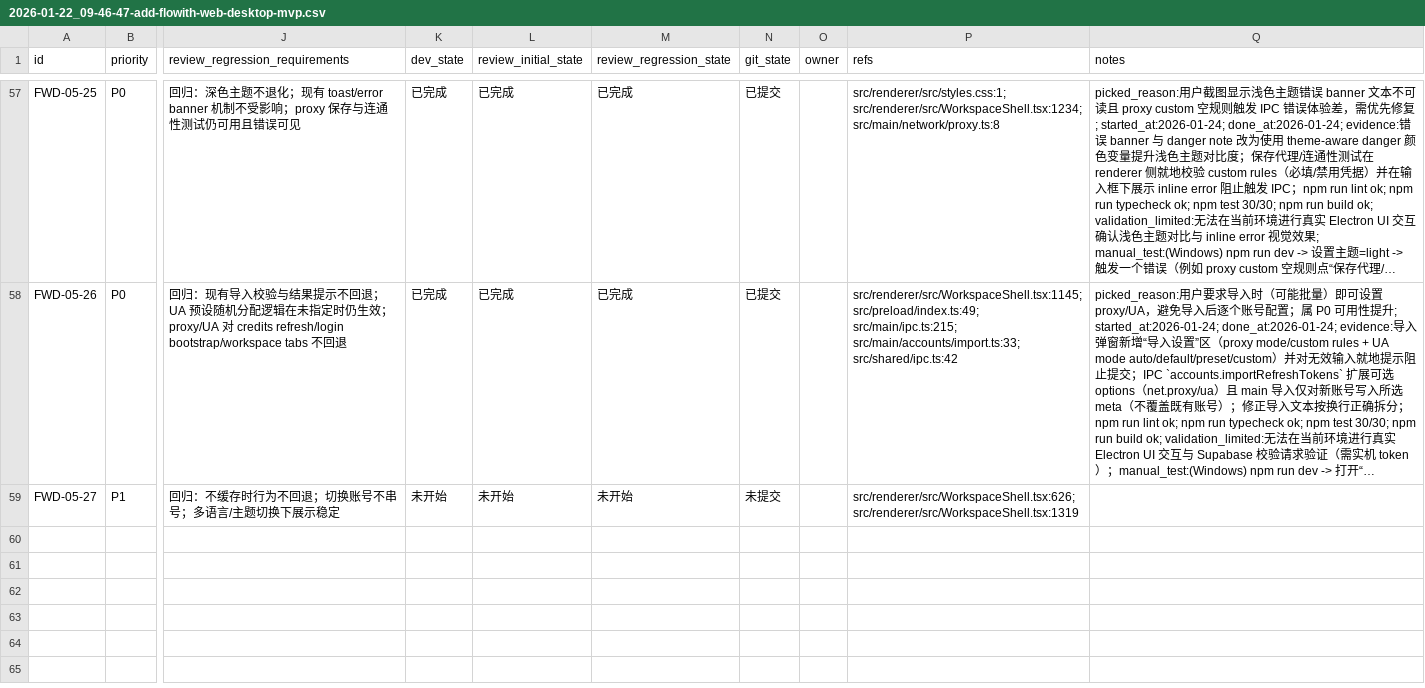
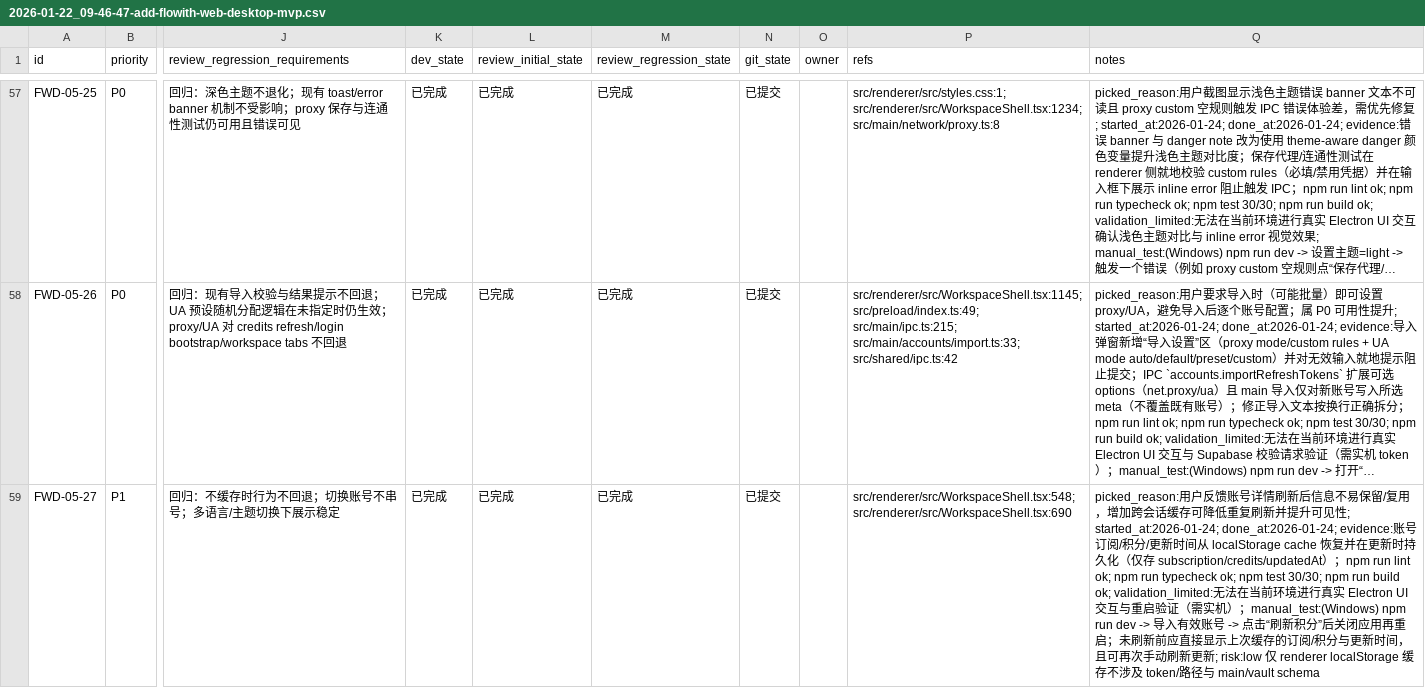
Before and after one commit to WindC0X/Flowith-web-account-manager, a CSV file: issues/2026-01-22_09-46-47-add-flowith-web-desktop-mvp.csv, drawn as a sheet; only a part is shown, gaps mark what is left out; long unchanged cells end in …; the diff names each change by its address in the sheet, - before the commit and + after, or states it on an @@ line.

```diff
--- a/issues/2026-01-22_09-46-47-add-flowith-web-desktop-mvp.csv
+++ b/issues/2026-01-22_09-46-47-add-flowith-web-desktop-mvp.csv
-K59 (dev_state): 未开始
+K59 (dev_state): 已完成
-L59 (review_initial_state): 未开始
+L59 (review_initial_state): 已完成
-M59 (review_regression_state): 未开始
+M59 (review_regression_state): 已完成
-N59 (git_state): 未提交
+N59 (git_state): 已提交
-P59 (refs): src/renderer/src/WorkspaceShell.tsx:626; src/renderer/src/WorkspaceShell.tsx:1319
+P59 (refs): src/renderer/src/WorkspaceShell.tsx:548; src/renderer/src/WorkspaceShell.tsx:690
-Q59 (notes): (empty)
+Q59 (notes): picked_reason:用户反馈账号详情刷新后信息不易保留/复用，增加跨会话缓存可降低重复刷新并提升可见性; started_at:2026-01-24; done_at:2026-01-24; evidence:账号订阅/积分/更新时间从 localStorage cache 恢复并在更新时持久化（仅存 subscription/credits/updatedAt）；npm run lint ok; npm run typecheck ok; npm test 30/30; npm run build ok; validation_limited:无法在当前环境进行真实 Electron UI 交互与重启验证（需实机）；manual_test:(Windows) npm run dev -> 导入有效账号 -> 点击“刷新积分”后关闭应用再重启；未刷新前应直接显示上次缓存的订阅/积分与更新时间，且可再次手动刷新更新; risk:low 仅 renderer localStorage 缓存不涉及 token/路径与 main/vault schema
```
Also changed, not shown: 1 other file.
